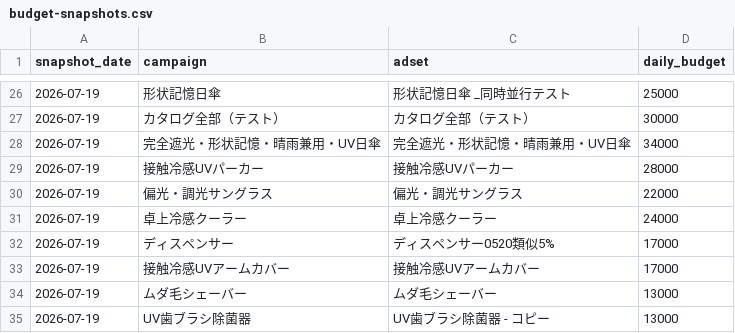
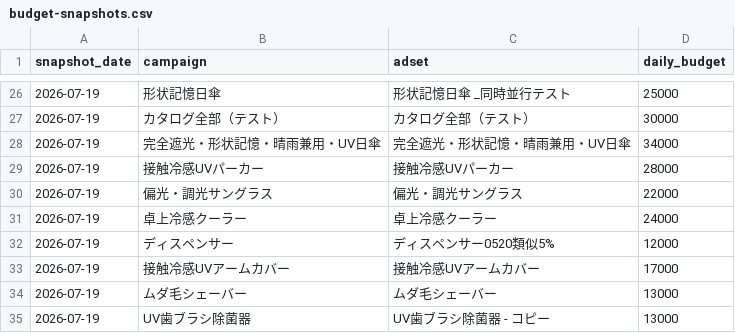
Before and after one commit to finracofficial-cmd/LOOana, a CSV file: data/budget-snapshots.csv, drawn as a sheet; only a part is shown, gaps mark what is left out.

```diff
--- a/data/budget-snapshots.csv
+++ b/data/budget-snapshots.csv
@@ -31,3 +31,3 @@ snapshot_date,campaign,adset,daily_budget
 2026-07-19,卓上冷感クーラー,卓上冷感クーラー,24000
-2026-07-19,ディスペンサー,ディスペンサー0520類似5%,17000
+2026-07-19,ディスペンサー,ディスペンサー0520類似5%,12000
 2026-07-19,接触冷感UVアームカバー,接触冷感UVアームカバー,17000
```
Also changed, not shown: 1 other file.
